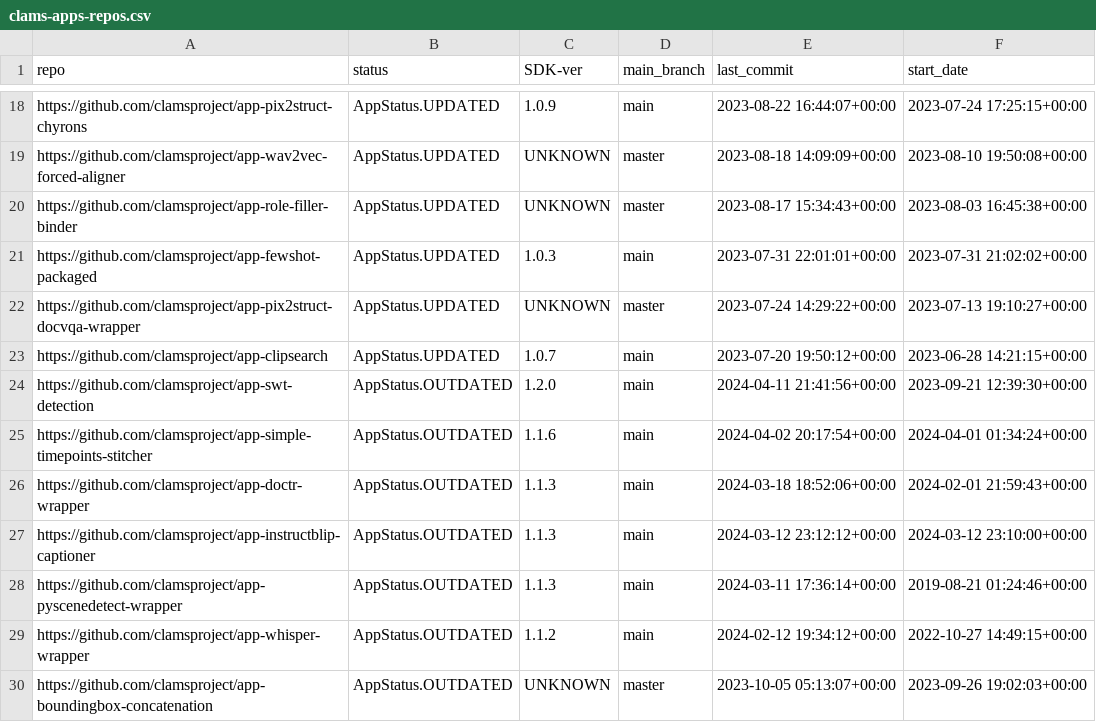
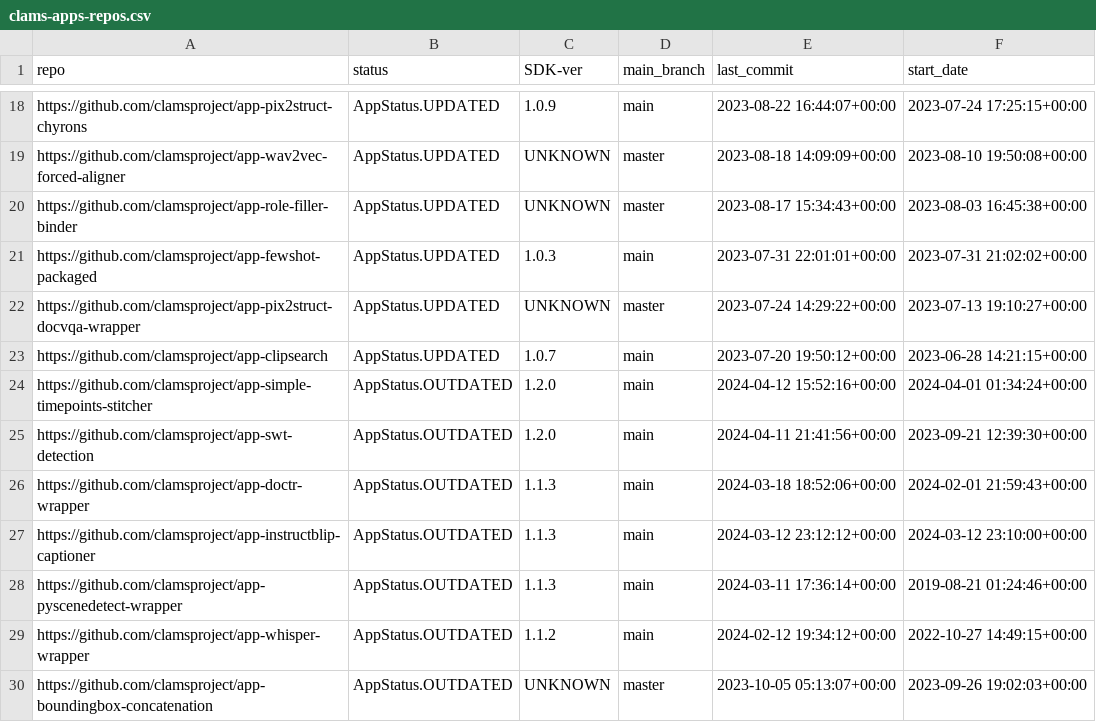
Before and after one commit to keighrim/ghactions-tester, a CSV file: clams-apps-repos.csv, drawn as a sheet; only a part is shown, gaps mark what is left out.

Commit message:
updating app development dashboard file

```diff
--- a/clams-apps-repos.csv
+++ b/clams-apps-repos.csv
@@ -23,4 +23,4 @@ https://github.com/clamsproject/app-pix2struct-docvqa-wrapper,AppStatus.UPDATED,
 https://github.com/clamsproject/app-clipsearch,AppStatus.UPDATED,1.0.7,main,2023-07-20 19:50:12+00:00,2023-06-28 14:21:15+00:00
+https://github.com/clamsproject/app-simple-timepoints-stitcher,AppStatus.OUTDATED,1.2.0,main,2024-04-12 15:52:16+00:00,2024-04-01 01:34:24+00:00
 https://github.com/clamsproject/app-swt-detection,AppStatus.OUTDATED,1.2.0,main,2024-04-11 21:41:56+00:00,2023-09-21 12:39:30+00:00
-https://github.com/clamsproject/app-simple-timepoints-stitcher,AppStatus.OUTDATED,1.1.6,main,2024-04-02 20:17:54+00:00,2024-04-01 01:34:24+00:00
 https://github.com/clamsproject/app-doctr-wrapper,AppStatus.OUTDATED,1.1.3,main,2024-03-18 18:52:06+00:00,2024-02-01 21:59:43+00:00
```
